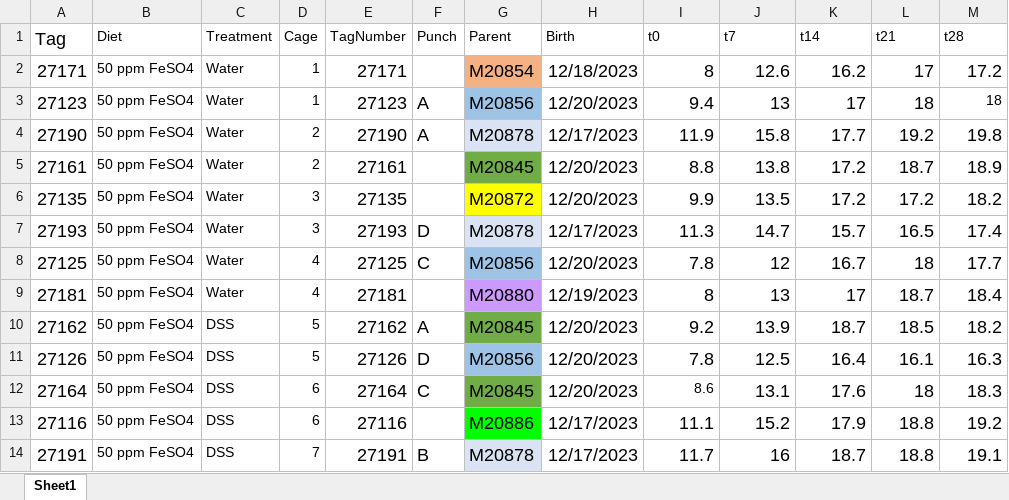
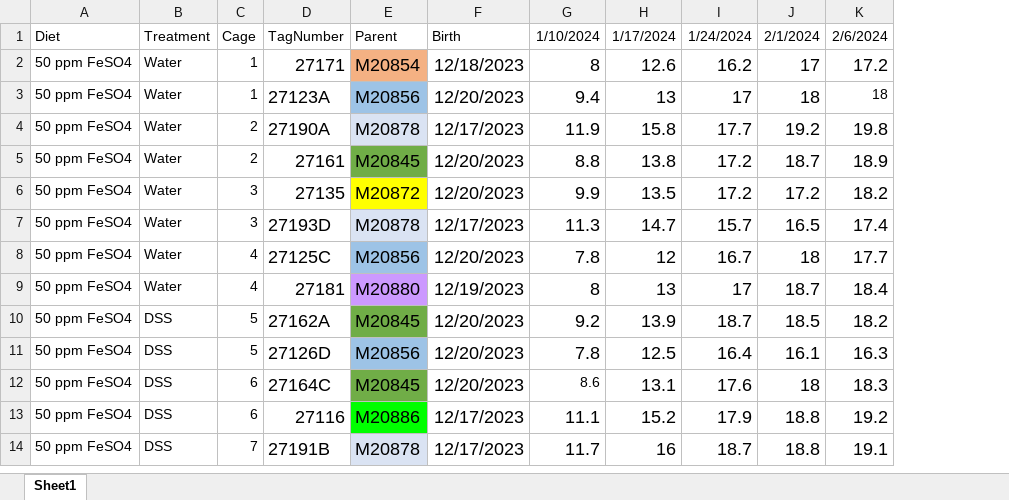
Before and after one commit to bioth/gut-microbiota-iron, an Excel workbook: young-DSS-exp2/weight_measurement.xlsx, sheet Sheet1, drawn as a sheet; only a part is shown; values as stored, in another font and other column widths than the file's, no borders; conditional formats not drawn; removed rows and columns are numbered as before the commit, all else as after; the diff names each change by its address in the sheet, - before the commit and + after, or states it on an @@ line.

Commit message:
Defining function for data manipulation for weight measures, and starting working on a function doing the same for dss follow up data

```diff
--- a/young-DSS-exp2/weight_measurement.xlsx (sheet Sheet1)
+++ b/young-DSS-exp2/weight_measurement.xlsx (sheet Sheet1)
-column A, rows 1-14: Tag | 27171 | 27123 | 27190 | 27161 | 27135 | 27193 | 27125 | 27181 | 27162 | 27126 | 27164 | 27116 | 27191
-column E, rows 1-14: TagNumber | 27171 | 27123 | 27190 | 27161 | 27135 | 27193 | 27125 | 27181 | 27162 | 27126 | 27164 | 27116 | 27191
-column F, rows 1-14: Punch |  | A | A |  |  | D | C |  | A | D | C |  | B
+column D, rows 1-14: TagNumber | 27171 | 27123A | 27190A | 27161 | 27135 | 27193D | 27125C | 27181 | 27162A | 27126D | 27164C | 27116 | 27191B
-G1: t0
+G1: 1/10/2024
-H1: t7
+H1: 1/17/2024
-I1: t14
+I1: 1/24/2024
-J1: t21
+J1: 2/1/2024
-K1: t28
+K1: 2/6/2024
```
Also changed, not shown: 4 other files.
